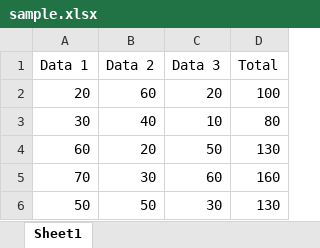
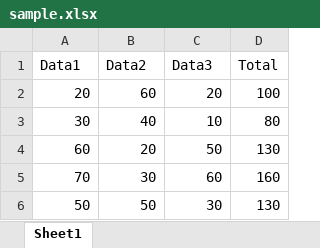
Before and after one commit to armanwu/simple_R, an Excel workbook: sample.xlsx, sheet Sheet1, drawn as a sheet; values as stored, in another font and other column widths than the file's, no borders; the diff names each change by its address in the sheet, - before the commit and + after, or states it on an @@ line.

```diff
--- a/sample.xlsx (sheet Sheet1)
+++ b/sample.xlsx (sheet Sheet1)
-A1: Data 1
+A1: Data1
-B1: Data 2
+B1: Data2
-C1: Data 3
+C1: Data3
```
Also changed, not shown: 2 other files.
